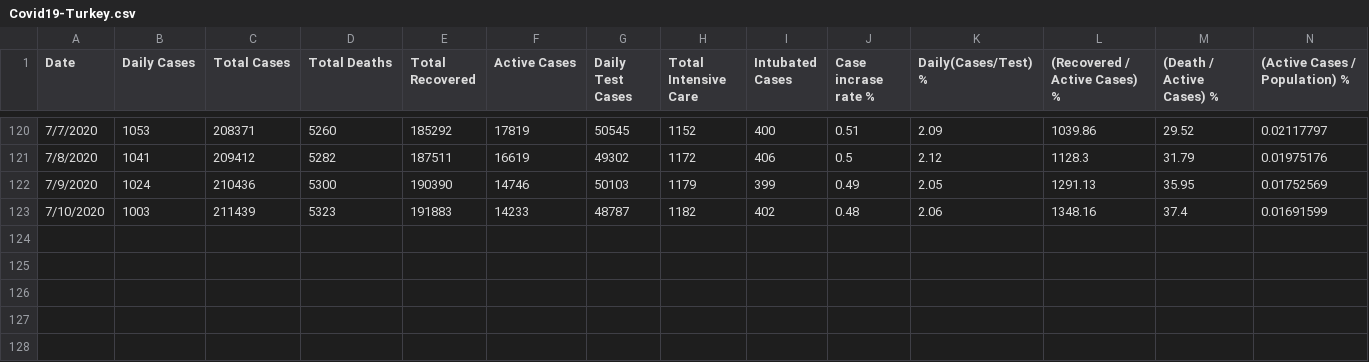
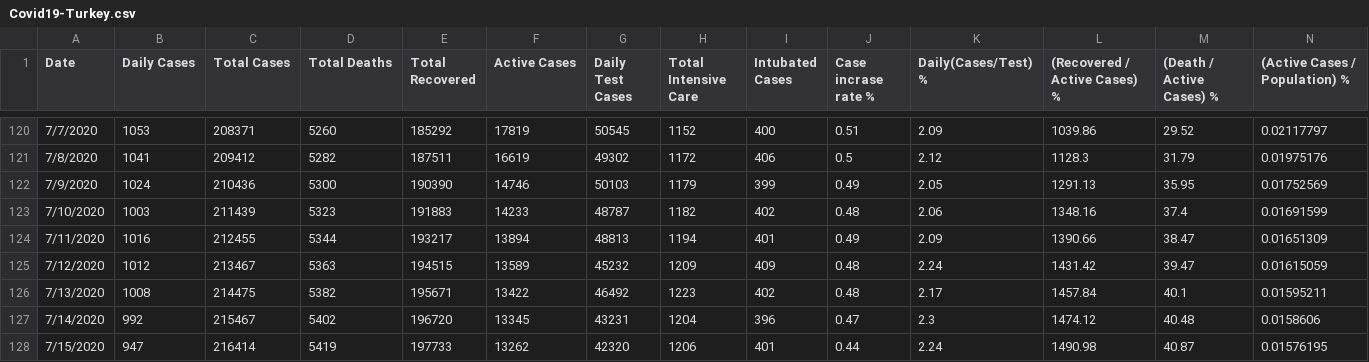
Before and after one commit to sefatosunn/Covid19-Turkey, a CSV file: Covid19-Turkey.csv, drawn as a sheet; only a part is shown, gaps mark what is left out.

Commit message:
Add files via upload

```diff
--- a/Covid19-Turkey.csv
+++ b/Covid19-Turkey.csv
@@ -123 +123,6 @@
 "7/10/2020","1003","211439","5323","191883","14233","48787","1182","402","0.48","2.06","1348.16","37.4","0.01691599"
+"7/11/2020","1016","212455","5344","193217","13894","48813","1194","401","0.49","2.09","1390.66","38.47","0.01651309"
+"7/12/2020","1012","213467","5363","194515","13589","45232","1209","409","0.48","2.24","1431.42","39.47","0.01615059"
+"7/13/2020","1008","214475","5382","195671","13422","46492","1223","402","0.48","2.17","1457.84","40.1","0.01595211"
+"7/14/2020","992","215467","5402","196720","13345","43231","1204","396","0.47","2.3","1474.12","40.48","0.0158606"
+"7/15/2020","947","216414","5419","197733","13262","42320","1206","401","0.44","2.24","1490.98","40.87","0.01576195"
```
